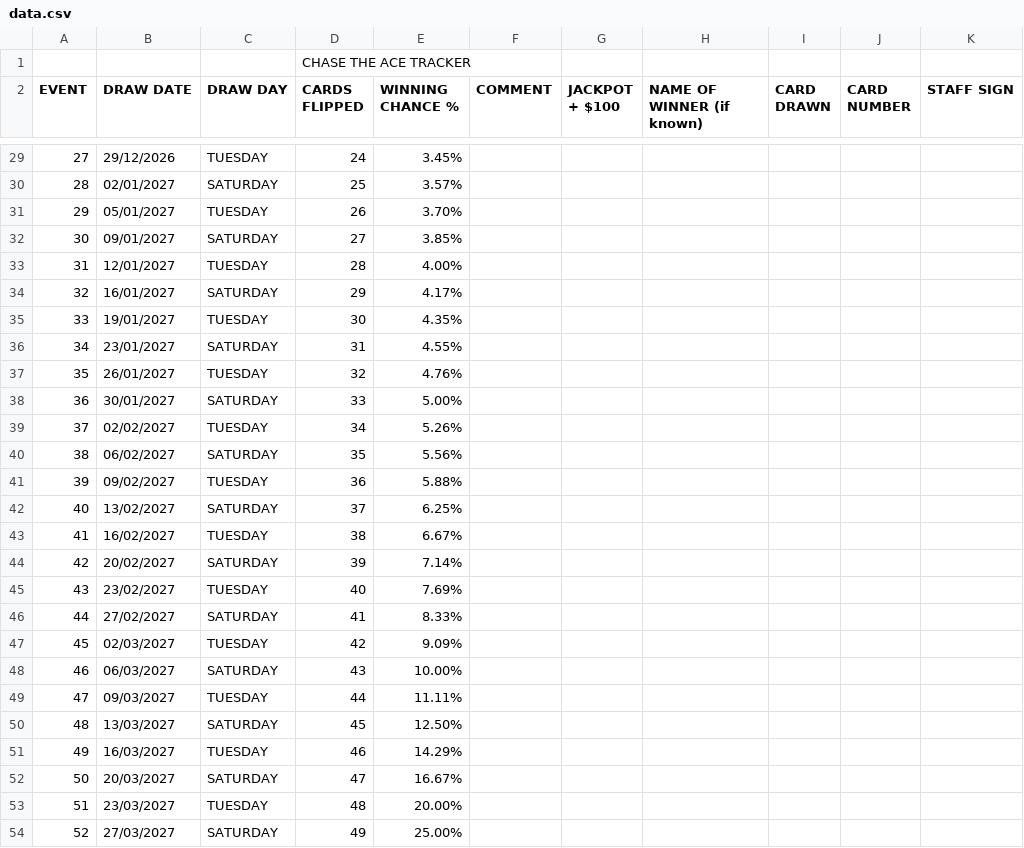
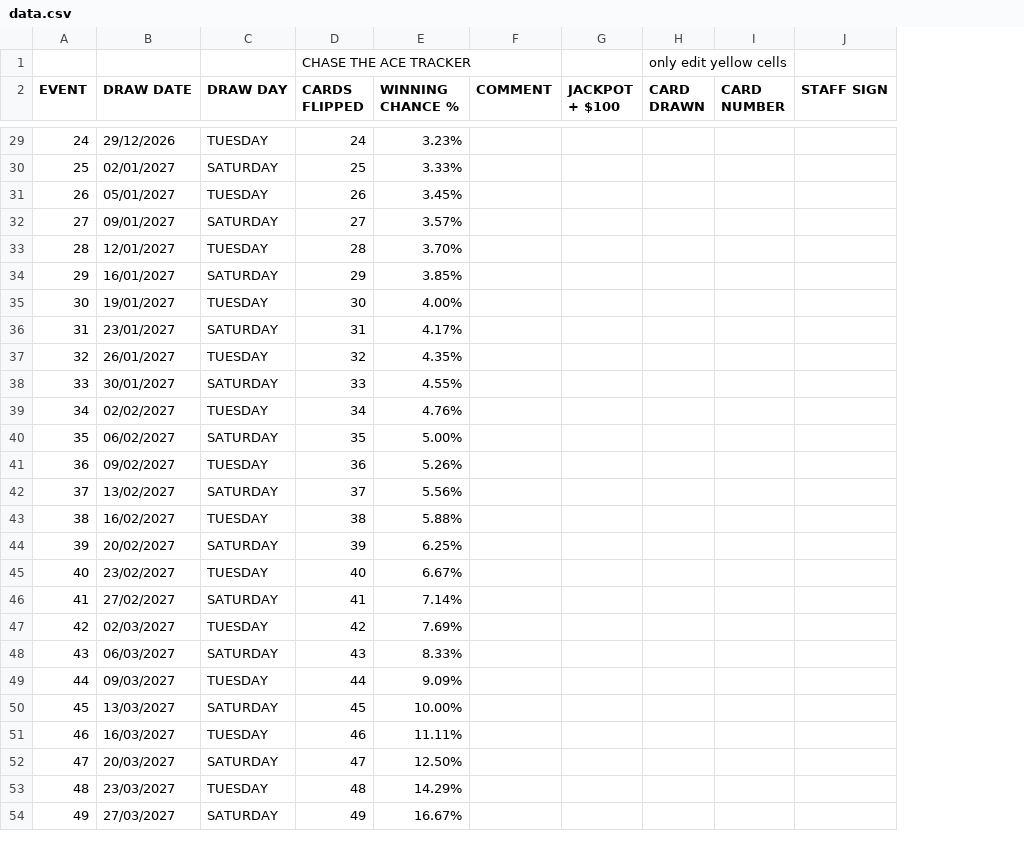
Before and after one commit to mrmegatronix/ct-ACE2, a CSV file: data.csv, drawn as a sheet; only a part is shown, gaps mark what is left out; removed rows and columns are numbered as before the commit, all else as after; the diff covers the shown part only; the diff names each change by its address in the sheet, - before the commit and + after, or states it on an @@ line.

```diff
--- a/data.csv
+++ b/data.csv
-column H (NAME OF WINNER (if known)), empty
-H1 (CARD DRAWN): (empty)
+H1 (CARD DRAWN): only edit yellow cells
@@ column A (EVENT) renumbered between rows 3 and 59 @@
-E29 (WINNING CHANCE %): 3.45%
+E29 (WINNING CHANCE %): 3.23%
-E30 (WINNING CHANCE %): 3.57%
+E30 (WINNING CHANCE %): 3.33%
-E31 (WINNING CHANCE %): 3.70%
+E31 (WINNING CHANCE %): 3.45%
-E32 (WINNING CHANCE %): 3.85%
+E32 (WINNING CHANCE %): 3.57%
-E33 (WINNING CHANCE %): 4.00%
+E33 (WINNING CHANCE %): 3.70%
-E34 (WINNING CHANCE %): 4.17%
+E34 (WINNING CHANCE %): 3.85%
-E35 (WINNING CHANCE %): 4.35%
+E35 (WINNING CHANCE %): 4.00%
-E36 (WINNING CHANCE %): 4.55%
+E36 (WINNING CHANCE %): 4.17%
-E37 (WINNING CHANCE %): 4.76%
+E37 (WINNING CHANCE %): 4.35%
-E38 (WINNING CHANCE %): 5.00%
+E38 (WINNING CHANCE %): 4.55%
-E39 (WINNING CHANCE %): 5.26%
+E39 (WINNING CHANCE %): 4.76%
-E40 (WINNING CHANCE %): 5.56%
+E40 (WINNING CHANCE %): 5.00%
-E41 (WINNING CHANCE %): 5.88%
+E41 (WINNING CHANCE %): 5.26%
-E42 (WINNING CHANCE %): 6.25%
+E42 (WINNING CHANCE %): 5.56%
-E43 (WINNING CHANCE %): 6.67%
+E43 (WINNING CHANCE %): 5.88%
-E44 (WINNING CHANCE %): 7.14%
+E44 (WINNING CHANCE %): 6.25%
-E45 (WINNING CHANCE %): 7.69%
+E45 (WINNING CHANCE %): 6.67%
-E46 (WINNING CHANCE %): 8.33%
+E46 (WINNING CHANCE %): 7.14%
-E47 (WINNING CHANCE %): 9.09%
+E47 (WINNING CHANCE %): 7.69%
-E48 (WINNING CHANCE %): 10.00%
+E48 (WINNING CHANCE %): 8.33%
-E49 (WINNING CHANCE %): 11.11%
+E49 (WINNING CHANCE %): 9.09%
-E50 (WINNING CHANCE %): 12.50%
+E50 (WINNING CHANCE %): 10.00%
-E51 (WINNING CHANCE %): 14.29%
+E51 (WINNING CHANCE %): 11.11%
-E52 (WINNING CHANCE %): 16.67%
+E52 (WINNING CHANCE %): 12.50%
-E53 (WINNING CHANCE %): 20.00%
+E53 (WINNING CHANCE %): 14.29%
-E54 (WINNING CHANCE %): 25.00%
+E54 (WINNING CHANCE %): 16.67%
```
Also changed, not shown: 28 edited cells elsewhere in this file, 2 other files.
